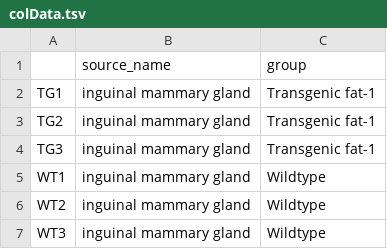
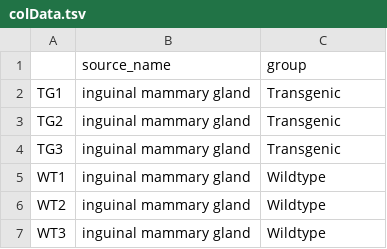
Before and after one commit to Vilen5/bioinfor, a TSV file: colData.tsv, drawn as a sheet.

Commit message:
colData.tsv

```diff
--- a/colData.tsv
+++ b/colData.tsv
@@ -1,5 +1,5 @@
 	source_name	group
-TG1	inguinal mammary gland	Transgenic fat-1
-TG2	inguinal mammary gland	Transgenic fat-1
-TG3	inguinal mammary gland	Transgenic fat-1
+TG1	inguinal mammary gland	Transgenic
+TG2	inguinal mammary gland	Transgenic
+TG3	inguinal mammary gland	Transgenic
 WT1	inguinal mammary gland	Wildtype
```
